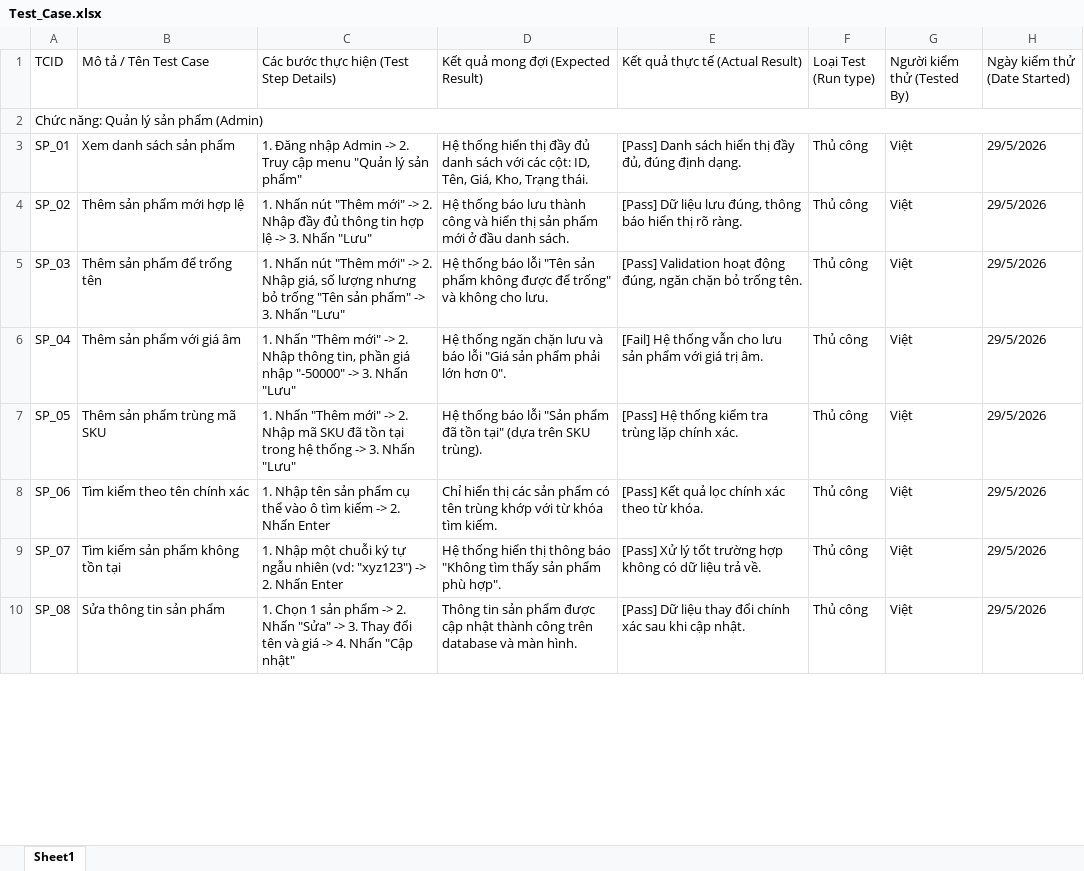
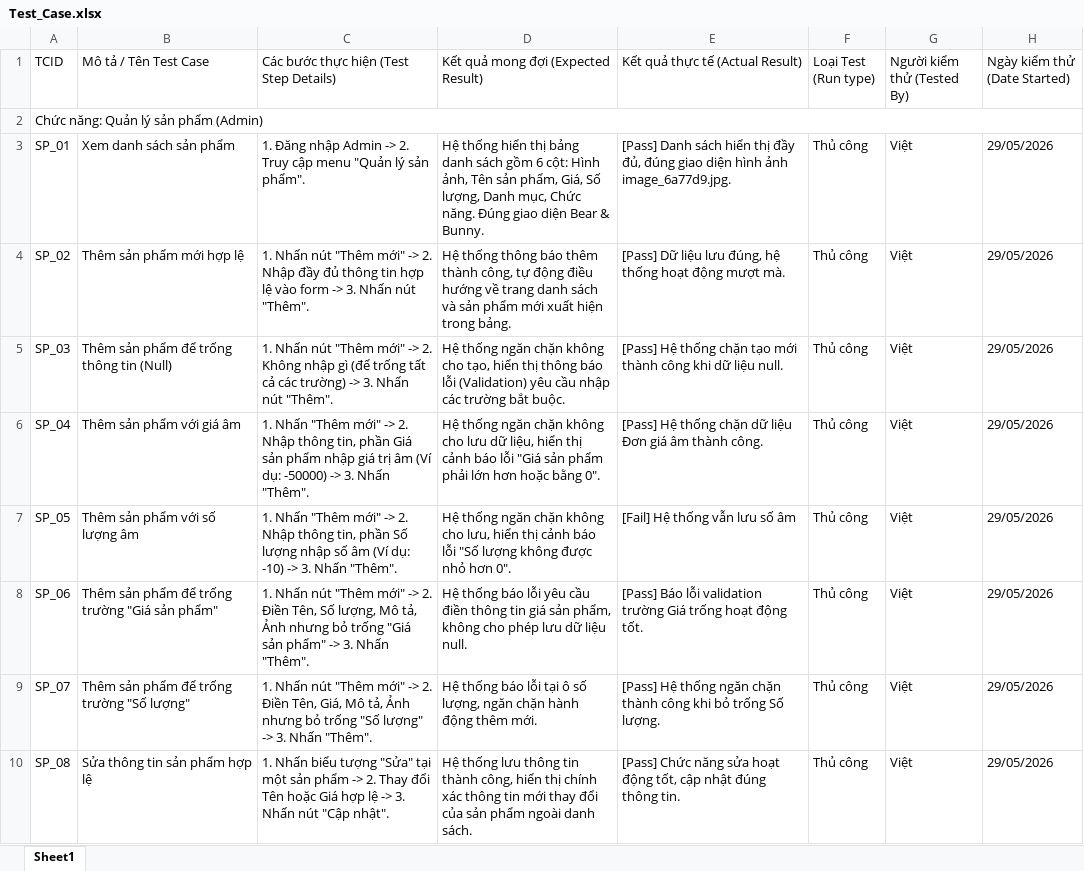
Before and after one commit to tamnlctb02234-pixel/Web-ban-hang-phu-kien, an Excel workbook: Report/Test_Case.xlsx, sheet Sheet1, drawn as a sheet; only a part is shown; values as stored, in another font and other column widths than the file's, no cell formats; the diff covers the shown part only; the diff names each change by its address in the sheet, - before the commit and + after, or states it on an @@ line.

```diff
--- a/Report/Test_Case.xlsx (sheet Sheet1)
+++ b/Report/Test_Case.xlsx (sheet Sheet1)
-C3: …lý sản phẩm"
+C3: …lý sản phẩm".
-D3: …hiển thị đầy đủ danh sách với các cột: ID, Tên, Giá, Kho, Trạng thái.
+D3: …hiển thị bảng danh sách gồm 6 cột: Hình ảnh, Tên sản phẩm, Giá, Số lượng, Danh mục, Chức năng. Đúng giao diện Bear & Bunny.
-E3 (Kết quả thực tế (Actual Result)): …đủ, đúng định dạng.
+E3 (Kết quả thực tế (Actual Result)): …đủ, đúng giao diện hình ảnh image_6a77d9.jpg.
-H3:H10 (Ngày kiểm thử (Date Started)): 29/5/2026
+H3:H10 (Ngày kiểm thử (Date Started)): 29/05/2026
-C4: …hợp lệ -> 3. Nhấn "Lưu"
+C4: …hợp lệ vào form -> 3. Nhấn nút "Thêm".
-D4: Hệ thống báo lưu thành công và hiển thị sản phẩm mới ở đầu danh sách.
+D4: Hệ thống thông báo thêm thành công, tự động điều hướng về trang danh sách và sản phẩm mới xuất hiện trong bảng.
-E4 (Kết quả thực tế (Actual Result)): …lưu đúng, thông báo hiển thị rõ ràng.
+E4 (Kết quả thực tế (Actual Result)): …lưu đúng, hệ thống hoạt động mượt mà.
-B5 (Mô tả / Tên Test Case): Thêm sản phẩm để trống tên
+B5 (Mô tả / Tên Test Case): Thêm sản phẩm để trống thông tin (Null)
-C5: …-> 2. Nhập giá, số lượng nhưng bỏ trống "Tên sản phẩm" -> 3. Nhấn "Lưu"
+C5: …-> 2. Không nhập gì (để trống tất cả các trường) -> 3. Nhấn nút "Thêm".
-D5: Hệ thống báo lỗi "Tên sản phẩm không được để trống" và không cho lưu.
+D5: Hệ thống ngăn chặn không cho tạo, hiển thị thông báo lỗi (Validation) yêu cầu nhập các trường bắt buộc.
-E5 (Kết quả thực tế (Actual Result)): [Pass] Validation hoạt động đúng, ngăn chặn bỏ trống tên.
+E5 (Kết quả thực tế (Actual Result)): [Pass] Hệ thống chặn tạo mới thành công khi dữ liệu null.
-C6: …tin, phần giá nhập "-50000" -> 3. Nhấn "Lưu"
+C6: …tin, phần Giá sản phẩm nhập giá trị âm (Ví dụ: -50000) -> 3. Nhấn "Thêm".
-D6: …ngăn chặn lưu và báo lỗi "Giá sản phẩm phải lớn hơn 0".
+D6: …ngăn chặn không cho lưu dữ liệu, hiển thị cảnh báo lỗi "Giá sản phẩm phải lớn hơn hoặc bằng 0".
-E6 (Kết quả thực tế (Actual Result)): [Fail] Hệ thống vẫn cho lưu sản phẩm với giá trị âm.
+E6 (Kết quả thực tế (Actual Result)): [Pass] Hệ thống chặn dữ liệu Đơn giá âm thành công.
-B7 (Mô tả / Tên Test Case): Thêm sản phẩm trùng mã SKU
+B7 (Mô tả / Tên Test Case): Thêm sản phẩm với số lượng âm
-C7: …2. Nhập mã SKU đã tồn tại trong hệ thống -> 3. Nhấn "Lưu"
+C7: …2. Nhập thông tin, phần Số lượng nhập số âm (Ví dụ: -10) -> 3. Nhấn "Thêm".
-D7: Hệ thống báo lỗi "Sản phẩm đã tồn tại" (dựa trên SKU trùng).
+D7: Hệ thống ngăn chặn không cho lưu, hiển thị cảnh báo lỗi "Số lượng không được nhỏ hơn 0".
-E7 (Kết quả thực tế (Actual Result)): [Pass] Hệ thống kiểm tra trùng lặp chính xác.
+E7 (Kết quả thực tế (Actual Result)): [Fail] Hệ thống vẫn lưu số âm
-B8 (Mô tả / Tên Test Case): Tìm kiếm theo tên chính xác
+B8 (Mô tả / Tên Test Case): Thêm sản phẩm để trống trường "Giá sản phẩm"
-C8: 1. Nhập tên sản phẩm cụ thể vào ô tìm kiếm -> 2. Nhấn Enter
+C8: 1. Nhấn nút "Thêm mới" -> 2. Điền Tên, Số lượng, Mô tả, Ảnh nhưng bỏ trống "Giá sản phẩm" -> 3. Nhấn "Thêm".
-D8: Chỉ hiển thị các sản phẩm có tên trùng khớp với từ khóa tìm kiếm.
+D8: Hệ thống báo lỗi yêu cầu điền thông tin giá sản phẩm, không cho phép lưu dữ liệu null.
-E8 (Kết quả thực tế (Actual Result)): [Pass] Kết quả lọc chính xác theo từ khóa.
+E8 (Kết quả thực tế (Actual Result)): [Pass] Báo lỗi validation trường Giá trống hoạt động tốt.
-B9 (Mô tả / Tên Test Case): Tìm kiếm sản phẩm không tồn tại
+B9 (Mô tả / Tên Test Case): Thêm sản phẩm để trống trường "Số lượng"
-C9: 1. Nhập một chuỗi ký tự ngẫu nhiên (vd: "xyz123") -> 2. Nhấn Enter
+C9: 1. Nhấn nút "Thêm mới" -> 2. Điền Tên, Giá, Mô tả, Ảnh nhưng bỏ trống "Số lượng" -> 3. Nhấn "Thêm".
-D9: Hệ thống hiển thị thông báo "Không tìm thấy sản phẩm phù hợp".
+D9: Hệ thống báo lỗi tại ô số lượng, ngăn chặn hành động thêm mới.
-E9 (Kết quả thực tế (Actual Result)): [Pass] Xử lý tốt trường hợp không có dữ liệu trả về.
+E9 (Kết quả thực tế (Actual Result)): [Pass] Hệ thống ngăn chặn thành công khi bỏ trống Số lượng.
-B10 (Mô tả / Tên Test Case): Sửa thông tin sản phẩm
+B10 (Mô tả / Tên Test Case): Sửa thông tin sản phẩm hợp lệ
-C10: 1. Chọn 1 sản phẩm -> 2. Nhấn "Sửa" -> 3. Thay đổi tên và giá -> 4. Nhấn "Cập nhật"
+C10: 1. Nhấn biểu tượng "Sửa" tại một sản phẩm -> 2. Thay đổi Tên hoặc Giá hợp lệ -> 3. Nhấn nút "Cập nhật".
-D10: Thông tin sản phẩm được cập nhật thành công trên database và màn hình.
+D10: Hệ thống lưu thông tin thành công, hiển thị chính xác thông tin mới thay đổi của sản phẩm ngoài danh sách.
-E10 (Kết quả thực tế (Actual Result)): [Pass] Dữ liệu thay đổi chính xác sau khi cập nhật.
+E10 (Kết quả thực tế (Actual Result)): [Pass] Chức năng sửa hoạt động tốt, cập nhật đúng thông tin.
```
Also changed, not shown: 1154 edited cells elsewhere in this sheet, cell formats, 34 other files.
